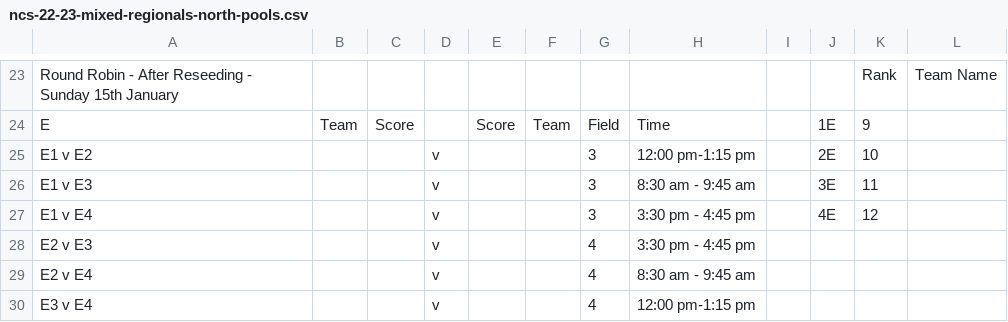
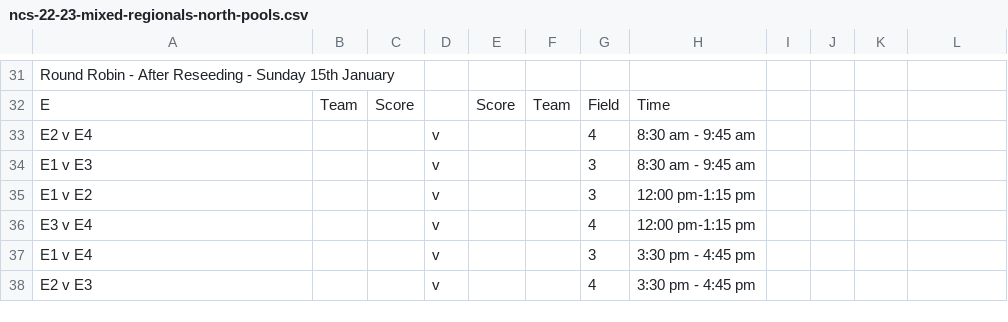
Before and after one commit to india-ultimate/scores, a CSV file: data/raw/ncs-22-23-mixed-regionals-north-pools.csv, drawn as a sheet; only a part is shown, gaps mark what is left out; removed rows and columns are numbered as before the commit, all else as after; the diff covers the shown part only; the diff names each change by its address in the sheet, - before the commit and + after, or states it on an @@ line.

```diff
--- a/data/raw/ncs-22-23-mixed-regionals-north-pools.csv
+++ b/data/raw/ncs-22-23-mixed-regionals-north-pools.csv
-K31: Rank
+K31: (empty)
-L31: Team Name
+L31: (empty)
-J32: 1E
+J32: (empty)
-K32: 9
+K32: (empty)
-row 25: E1 v E2 |  |  | v |  |  | 3 | 12:00 pm-1:15 pm |  | 2E | 10
@@ row 29 moved to row 33: E2 v E4 @@
-J34: 3E
+J34: (empty)
-K34: 11
+K34: (empty)
+row 35: E1 v E2 |  |  | v |  |  | 3 | 12:00 pm-1:15 pm
@@ row 30 moved to row 36: E3 v E4 @@
-J37: 4E
+J37: (empty)
-K37: 12
+K37: (empty)
```
Also changed, not shown: 8 added rows and 24 edited cells elsewhere in this file, 1 other file.
